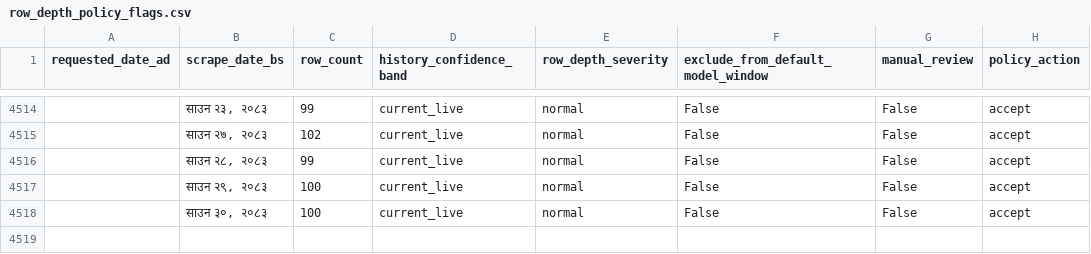
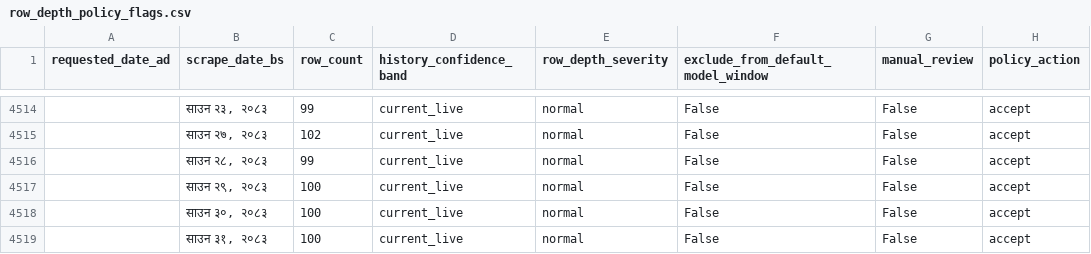
Before and after one commit to GaneshPokharel-tech/kalimati-saathi, a CSV file: data/processed/row_depth_policy_flags.csv, drawn as a sheet; only a part is shown, gaps mark what is left out; the diff names each change by its address in the sheet, - before the commit and + after, or states it on an @@ line.

```diff
--- a/data/processed/row_depth_policy_flags.csv
+++ b/data/processed/row_depth_policy_flags.csv
+row 4519:  | साउन ३१, २०८३ | 100 | current_live | normal | False | False | accept
```
Also changed, not shown: data/processed/commodity_name_counts.csv, data/processed/commodity_normalization_fuzzy_pairs.csv, 8 other files.
